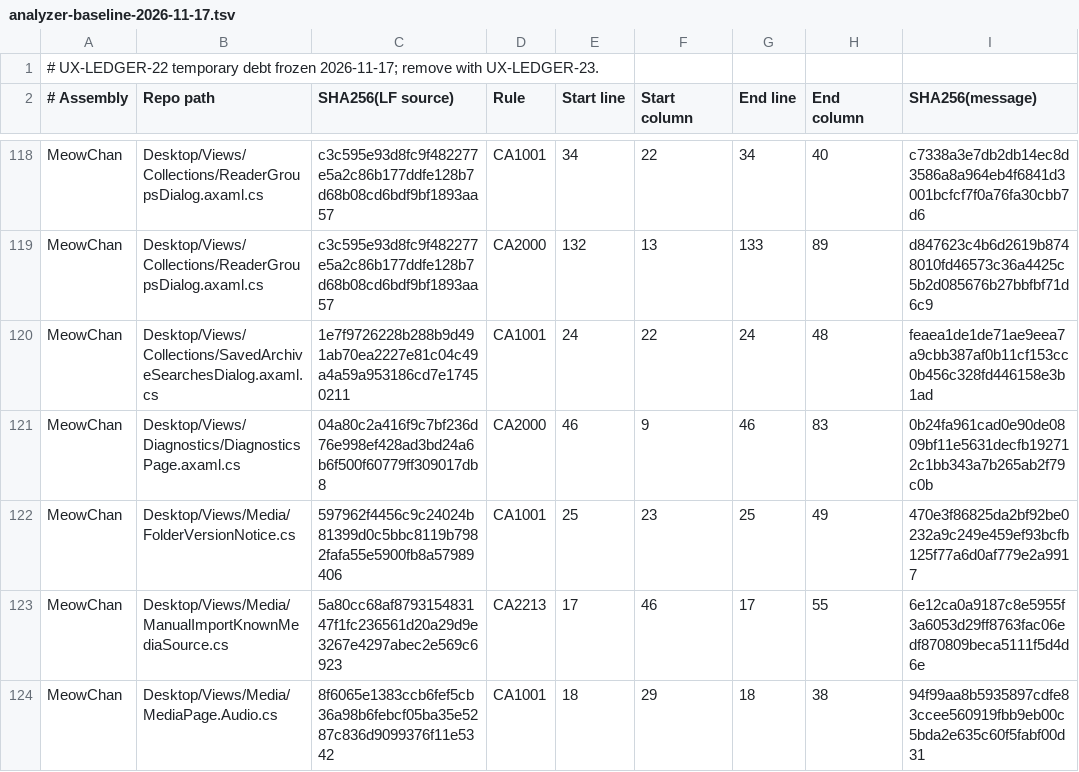
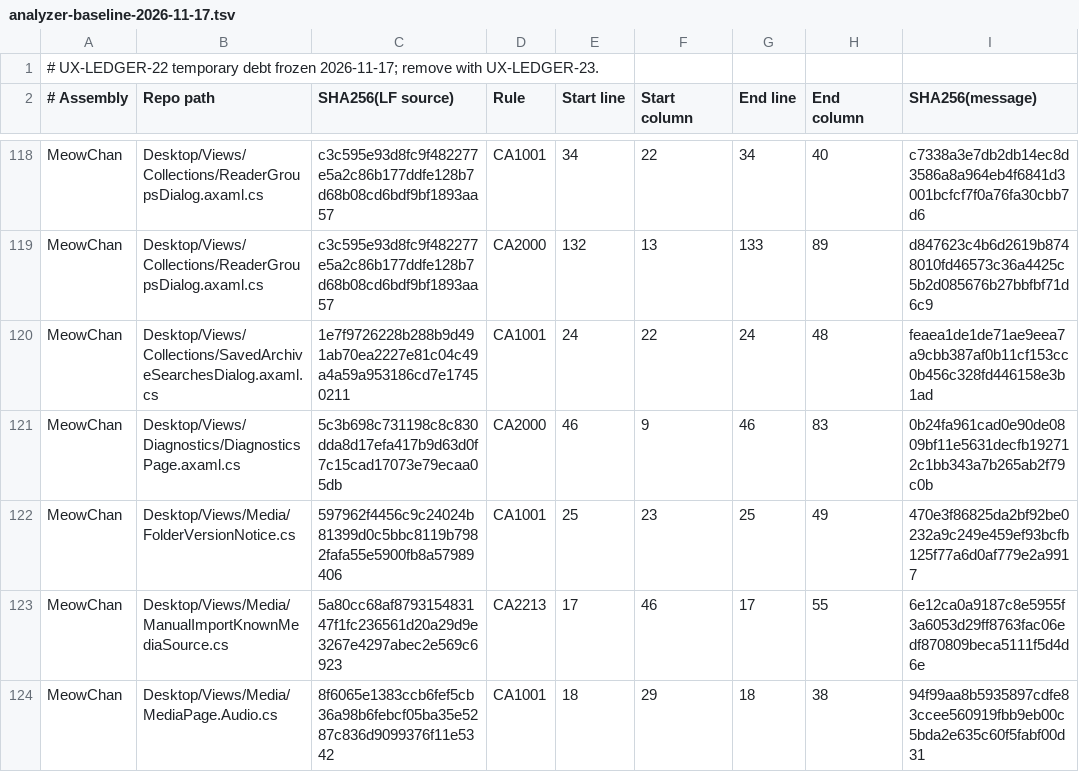
Before and after one commit to grassmann-it/MeowChan, a TSV file: build/analyzer-baseline-2026-11-17.tsv, drawn as a sheet; only a part is shown, gaps mark what is left out.

```diff
--- a/build/analyzer-baseline-2026-11-17.tsv
+++ b/build/analyzer-baseline-2026-11-17.tsv
@@ -120,3 +120,3 @@ MeowChan	Desktop/Views/Collections/ReaderGroupsDialog.axaml.cs	c3c595e93d8fc9f48
 MeowChan	Desktop/Views/Collections/SavedArchiveSearchesDialog.axaml.cs	1e7f9726228b288b9d491ab70ea2227e81c04c49a4a59a953186cd7e17450211	CA1001	24	22	24	48	feaea1de1de71ae9eea7a9cbb387af0b11cf153cc0b456c328fd446158e3b1ad
-MeowChan	Desktop/Views/Diagnostics/DiagnosticsPage.axaml.cs	04a80c2a416f9c7bf236d76e998ef428ad3bd24a6b6f500f60779ff309017db8	CA2000	46	9	46	83	0b24fa961cad0e90de0809bf11e5631decfb192712c1bb343a7b265ab2f79c0b
+MeowChan	Desktop/Views/Diagnostics/DiagnosticsPage.axaml.cs	5c3b698c731198c8c830dda8d17efa417b9d63d0f7c15cad17073e79ecaa05db	CA2000	46	9	46	83	0b24fa961cad0e90de0809bf11e5631decfb192712c1bb343a7b265ab2f79c0b
 MeowChan	Desktop/Views/Media/FolderVersionNotice.cs	597962f4456c9c24024b81399d0c5bbc8119b7982fafa55e5900fb8a57989406	CA1001	25	23	25	49	470e3f86825da2bf92be0232a9c249e459ef93bcfb125f77a6d0af779e2a9917
```
Also changed, not shown: 16 other files.
